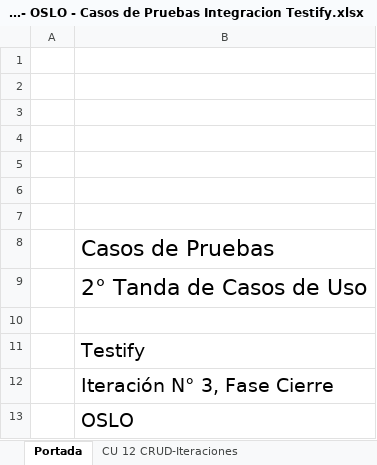
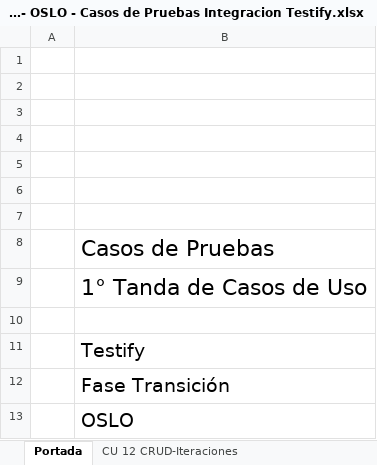
Before and after one commit to OSLOUARG24/Testify, an Excel workbook: Fases_de_desarrollo/04-Transicion/01- Pruebas/T01 - OSLO - Casos de Pruebas Integracion Testify.xlsx, sheet Portada, drawn as a sheet; values as stored, in another font and other column widths than the file's, no borders; charts and pictures not drawn; the diff names each change by its address in the sheet, - before the commit and + after, or states it on an @@ line.

Commit message:
Documentación - Gestión SQA
Se eliminan las plantillas PSI de soporte sin uso y sus correspondiente directorio, se realiza corrección ortográfica y corrección de fechas a los documentos de casos de pruebas de transición.

```diff
--- a/Fases_de_desarrollo/04-Transicion/01- Pruebas/T01 - OSLO - Casos de Pruebas Integracion Testify.xlsx (sheet Portada)
+++ b/Fases_de_desarrollo/04-Transicion/01- Pruebas/T01 - OSLO - Casos de Pruebas Integracion Testify.xlsx (sheet Portada)
-B9: 2° Tanda de Casos de Uso
+B9: 1° Tanda de Casos de Uso
-B12: Iteración N° 3, Fase Cierre
+B12: Fase Transición
```
Also changed, not shown: Fases_de_desarrollo/04-Transicion/01- Pruebas/T02 - OSLO - Casos de Pruebas Integracion Testify.xlsx, Fases_de_desarrollo/04-Transicion/01- Pruebas/T03 - OSLO - Casos de Pruebas Integracion Testify.xlsx, 40 other files.
